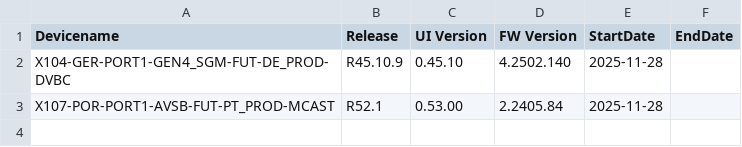
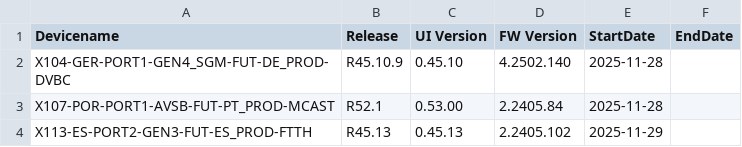
Before and after one commit to VFTV-Testing/VCOEQA-Utilities, a CSV file: DeviceInformation_Utility/Android_Device_Utility.csv, drawn as a sheet; the diff names each change by its address in the sheet, - before the commit and + after, or states it on an @@ line.

Commit message:
Update device data for X113-ES-PORT2-GEN3-FUT-ES_PROD-FTTH

```diff
--- a/DeviceInformation_Utility/Android_Device_Utility.csv
+++ b/DeviceInformation_Utility/Android_Device_Utility.csv
+row 4: X113-ES-PORT2-GEN3-FUT-ES_PROD-FTTH | R45.13 | 0.45.13 | 2.2405.102 | 2025-11-29
```
